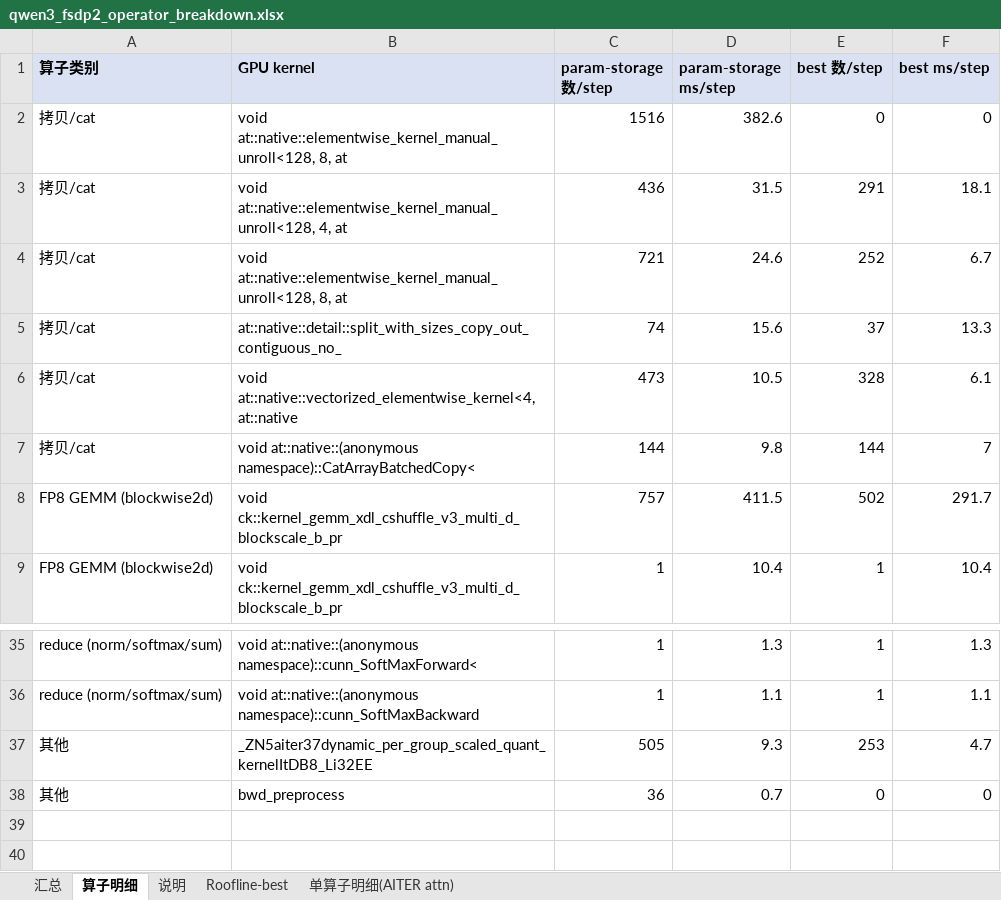
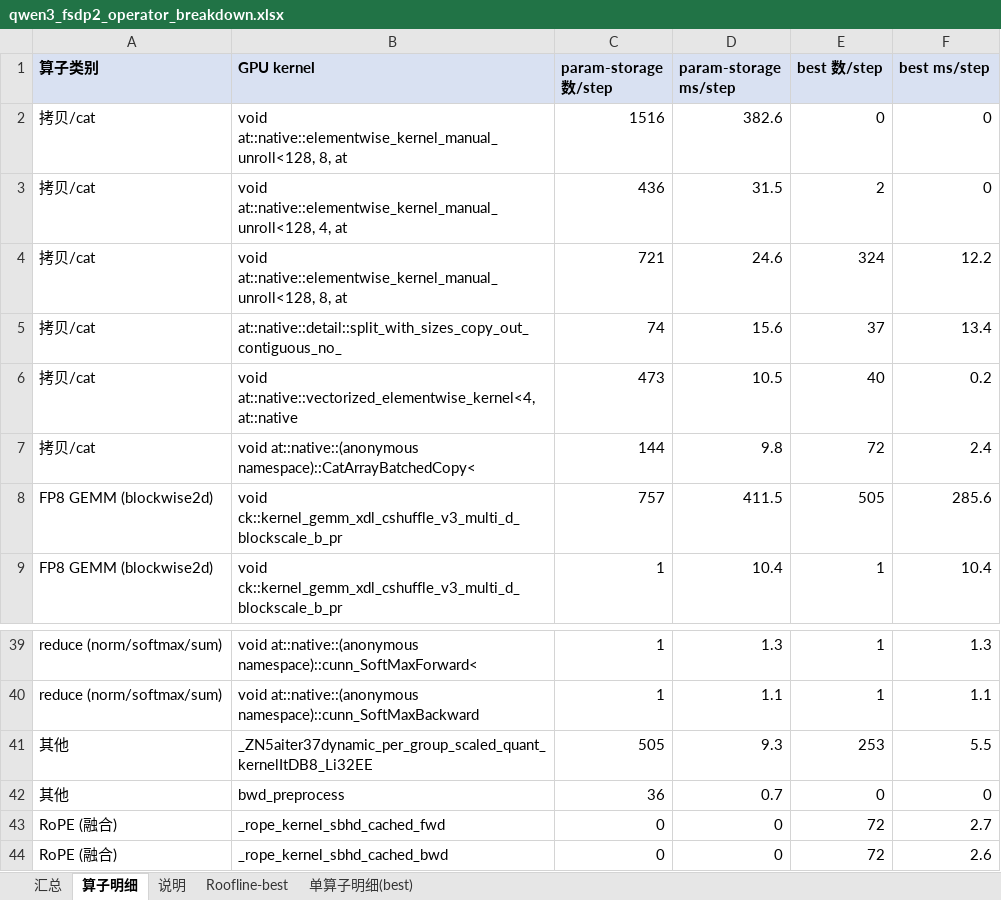
Before and after one commit to ZhangDanyang-AMD/Lumen, an Excel workbook: examples/qwen3/results/qwen3_fsdp2_operator_breakdown.xlsx, sheet 算子明细, drawn as a sheet; only a part is shown, gaps mark what is left out; values as stored, in another font and other column widths than the file's, no borders; addresses are those after the commit; the diff covers the shown part only; the diff names each change by its address in the sheet, - before the commit and + after, or states it on an @@ line.

Commit message:
update qwen3 FSDP2 operator breakdown (best 634ms: AITER attn + fused RMSNorm + fused RoPE)

```diff
--- a/examples/qwen3/results/qwen3_fsdp2_operator_breakdown.xlsx (sheet 算子明细)
+++ b/examples/qwen3/results/qwen3_fsdp2_operator_breakdown.xlsx (sheet 算子明细)
-sheet tab: 单算子明细(AITER attn)
+sheet tab: 单算子明细(best)
-E3 (best 数/step): 291
+E3 (best 数/step): 2
-F3 (best ms/step): 18.1
+F3 (best ms/step): 0
-E4 (best 数/step): 252
+E4 (best 数/step): 324
-F4 (best ms/step): 6.7
+F4 (best ms/step): 12.2
-F5 (best ms/step): 13.3
+F5 (best ms/step): 13.4
-E6 (best 数/step): 328
+E6 (best 数/step): 40
-F6 (best ms/step): 6.1
+F6 (best ms/step): 0.2
-E7 (best 数/step): 144
+E7 (best 数/step): 72
-F7 (best ms/step): 7
+F7 (best ms/step): 2.4
-E8 (best 数/step): 502
+E8 (best 数/step): 505
-F8 (best ms/step): 291.7
+F8 (best ms/step): 285.6
-F41 (best ms/step): 4.7
+F41 (best ms/step): 5.5
+row 43: RoPE (融合) | _rope_kernel_sbhd_cached_fwd | 0 | 0 | 72 | 2.7
+row 44: RoPE (融合) | _rope_kernel_sbhd_cached_bwd | 0 | 0 | 72 | 2.6
```
Also changed, not shown: 4 added rows and 25 edited cells elsewhere in this sheet, sheet 单算子明细(best), sheet Roofline-best, sheet 汇总, sheet 说明.
